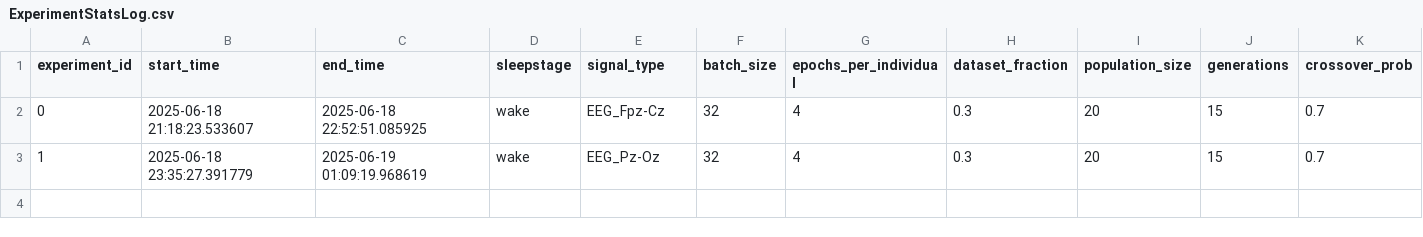
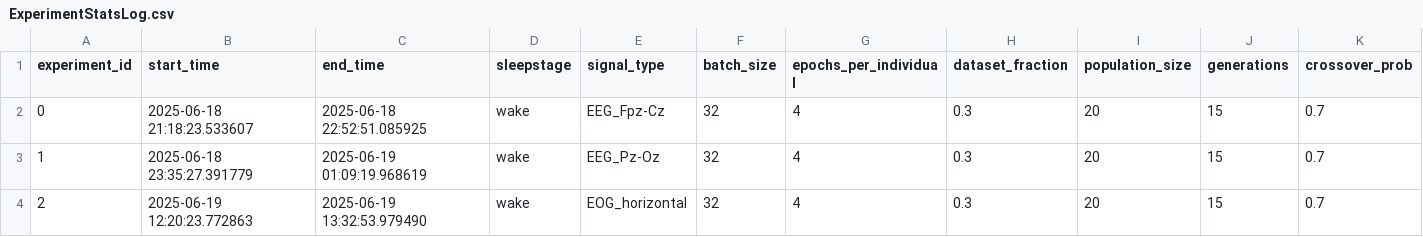
Before and after one commit to emilhar/signal_fusion_nas, a CSV file: SLEAP/Logs/ExperimentStatsLog.csv, drawn as a sheet; only a part is shown; rows hold the shown columns only; the diff names each change by its address in the sheet, - before the commit and + after, or states it on an @@ line.

```diff
--- a/SLEAP/Logs/ExperimentStatsLog.csv
+++ b/SLEAP/Logs/ExperimentStatsLog.csv
+row 4: 2 | 2025-06-19 12:20:23.772863 | 2025-06-19 13:32:53.979490 | wake | EOG_horizontal | 32 | 4 | 0.3 | 20 | 15 | 0.7
```
Also changed, not shown: SLEAP/Logs/IndividualLog.csv, 1 other file.
